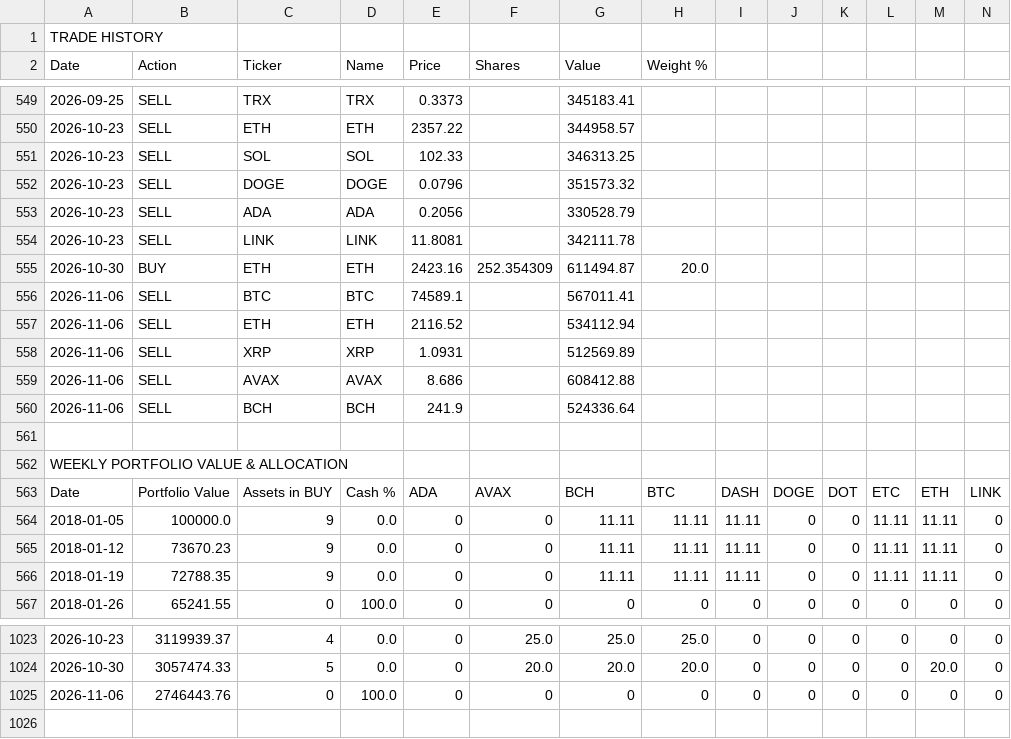
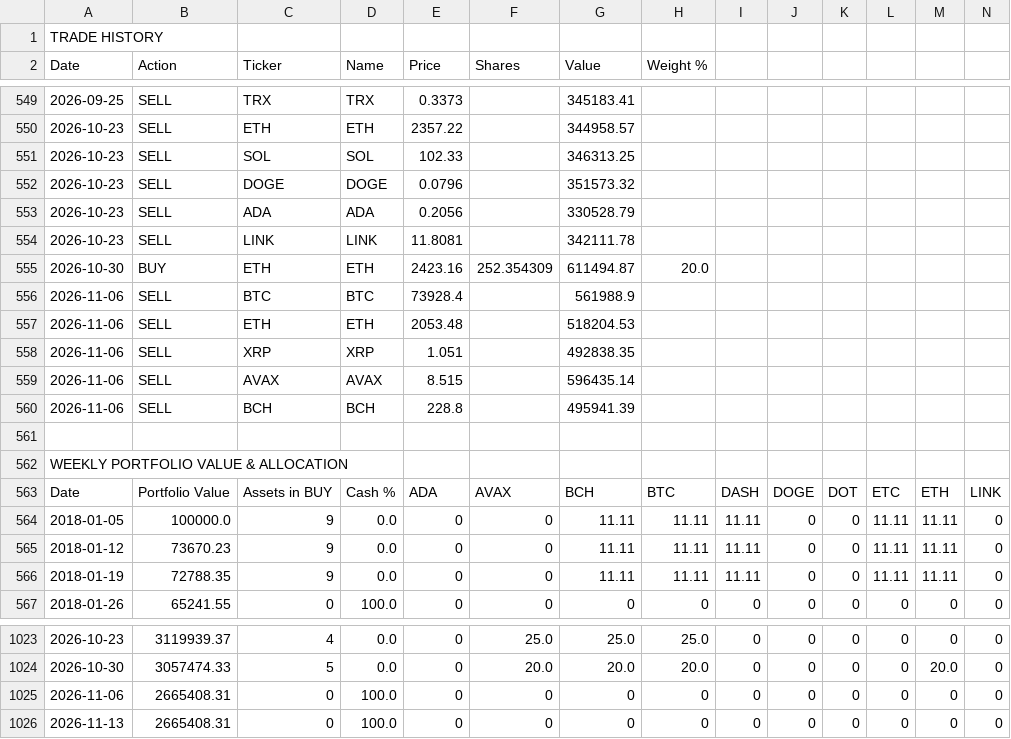
Before and after one commit to dygo3739/dmg-capital, a CSV file: crypto-rotation-full-history.csv, drawn as a sheet; only a part is shown, gaps mark what is left out; rows hold the shown columns only; the diff names each change by its address in the sheet, - before the commit and + after, or states it on an @@ line.

```diff
--- a/crypto-rotation-full-history.csv
+++ b/crypto-rotation-full-history.csv
-E556 (Price): 74589.1
+E556 (Price): 73928.4
-G556 (Value): 567011.41
+G556 (Value): 561988.9
-E557 (Price): 2116.52
+E557 (Price): 2053.48
-G557 (Value): 534112.94
+G557 (Value): 518204.53
-E558 (Price): 1.0931
+E558 (Price): 1.051
-G558 (Value): 512569.89
+G558 (Value): 492838.35
-E559 (Price): 8.686
+E559 (Price): 8.515
-G559 (Value): 608412.88
+G559 (Value): 596435.14
-E560 (Price): 241.9
+E560 (Price): 228.8
-G560 (Value): 524336.64
+G560 (Value): 495941.39
-B1025 (Action): 2746443.76
+B1025 (Action): 2665408.31
+row 1026: 2026-11-13 | 2665408.31 | 0 | 100.0 | 0 | 0 | 0 | 0 | 0 | 0 | 0 | 0 | 0 | 0
```
Also changed, not shown: 2 other files.
